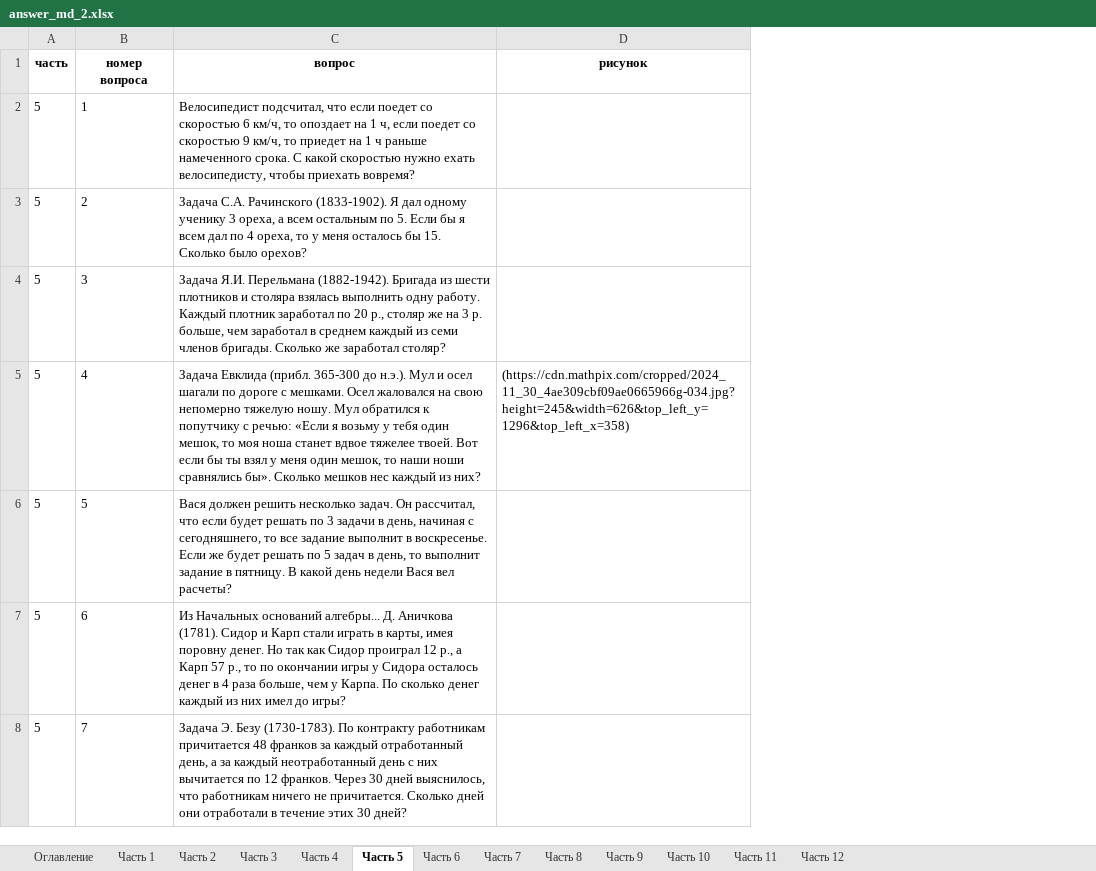
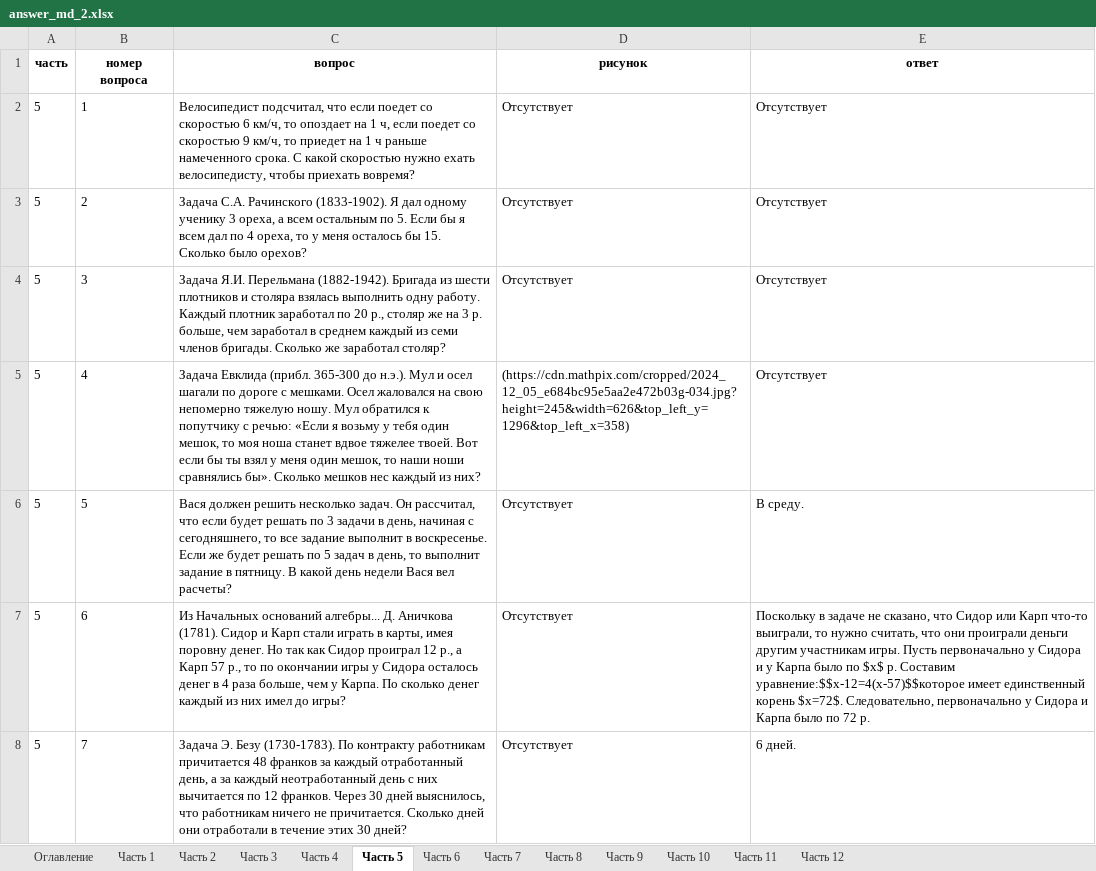
Before and after one commit to vikolga/math_test, an Excel workbook: answer_md_2.xlsx, sheet Часть 5, drawn as a sheet; only a part is shown; values as stored, in another font and other column widths than the file's, no borders; the diff covers the shown part only; the diff names each change by its address in the sheet, - before the commit and + after, or states it on an @@ line.

Commit message:
Добавили в таблицу excel ответы на задачи, если они есть

```diff
--- a/answer_md_2.xlsx (sheet Часть 5)
+++ b/answer_md_2.xlsx (sheet Часть 5)
+column E (ответ), rows 2-8: Отсутствует | Отсутствует | Отсутствует | Отсутствует | В среду. | Поскольку в задаче не сказано, что Сидор или Карп что-то выиграли, то нужно считать, что они проиграли деньги другим участникам игры. Пусть первоначально у Сидора и у Карпа было по $x$ р. Составим уравнение:$$x-12=4(x-57)$$которое имеет единственный корень $x=72$. Следовательно, первоначально у Сидора и Карпа было по 72 р. | 6 дней.
-D2:D4 (рисунок): (empty)
+D2:D4 (рисунок): Отсутствует
-D5 (рисунок): (https://cdn.mathpix.com/cropped/2024_11_30_4ae309cbf09ae0665966g-034.jpg?height=245&width=626&top_left_y=1296&top_left_x=358)
+D5 (рисунок): (https://cdn.mathpix.com/cropped/2024_12_05_e684bc95e5aa2e472b03g-034.jpg?height=245&width=626&top_left_y=1296&top_left_x=358)
-D6:D8 (рисунок): (empty)
+D6:D8 (рисунок): Отсутствует
```
Also changed, not shown: 78 edited cells elsewhere in this sheet, sheet Часть 9, sheet Часть 4, sheet Часть 6, sheet Часть 10, sheet Часть 12, sheet Часть 1, 5 more sheets, 3 other files.
